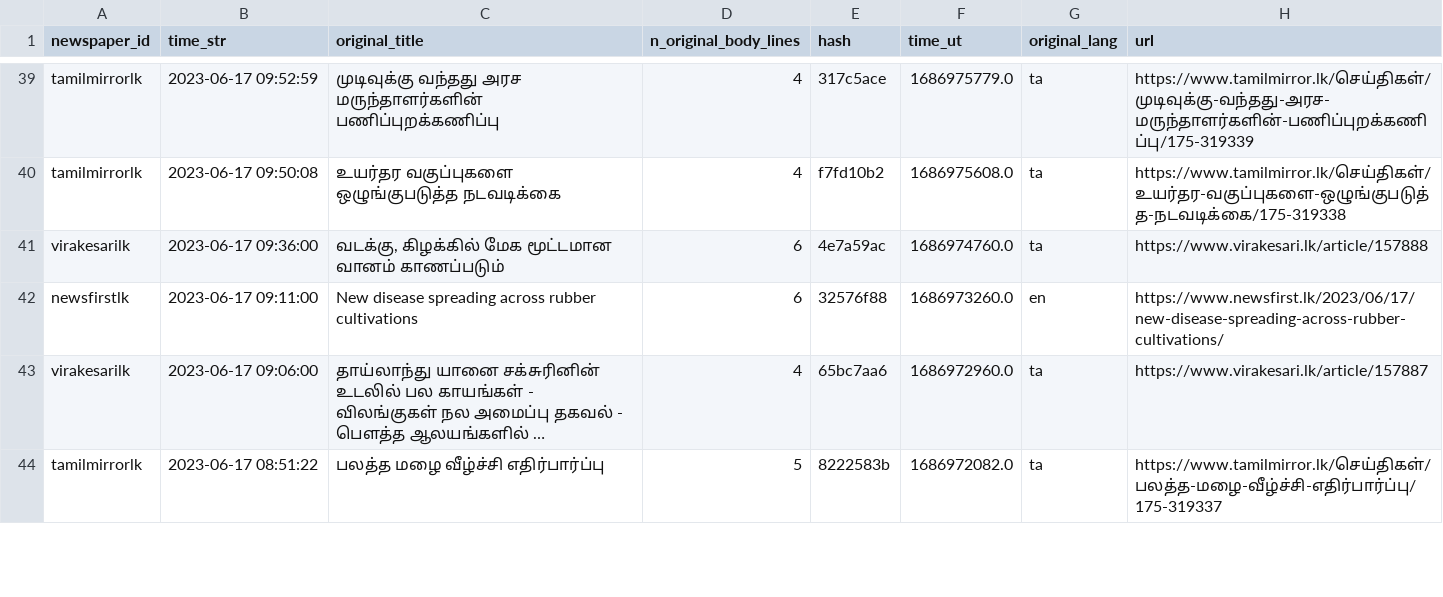
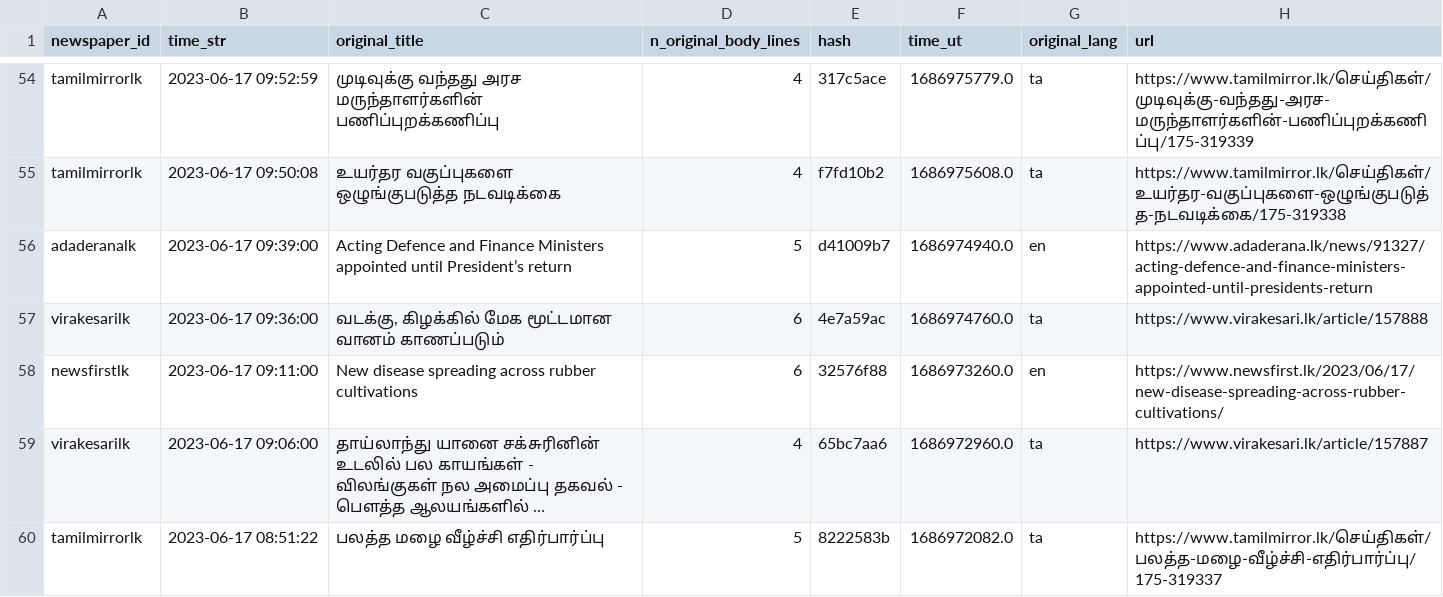
Before and after one commit to nuuuwan/news_lk3_data, a TSV file: reports/summary.tsv, drawn as a sheet; only a part is shown, gaps mark what is left out; long unchanged cells end in …; the diff covers the shown part only; the diff names each change by its address in the sheet, - before the commit and + after, or states it on an @@ line.

```diff
--- a/reports/summary.tsv
+++ b/reports/summary.tsv
+row 56: adaderanalk | 2023-06-17 09:39:00 | Acting Defence and Finance Ministers appointed until President’s return | 5 | d41009b7 | 1686974940.0 | en | https://www.adaderana.lk/news/91327/acting-defence-and-finance-ministers-appointed-until-presidents-return
```
Also changed, not shown: 17 added rows and 3 edited cells elsewhere in this file, 1 other file.
